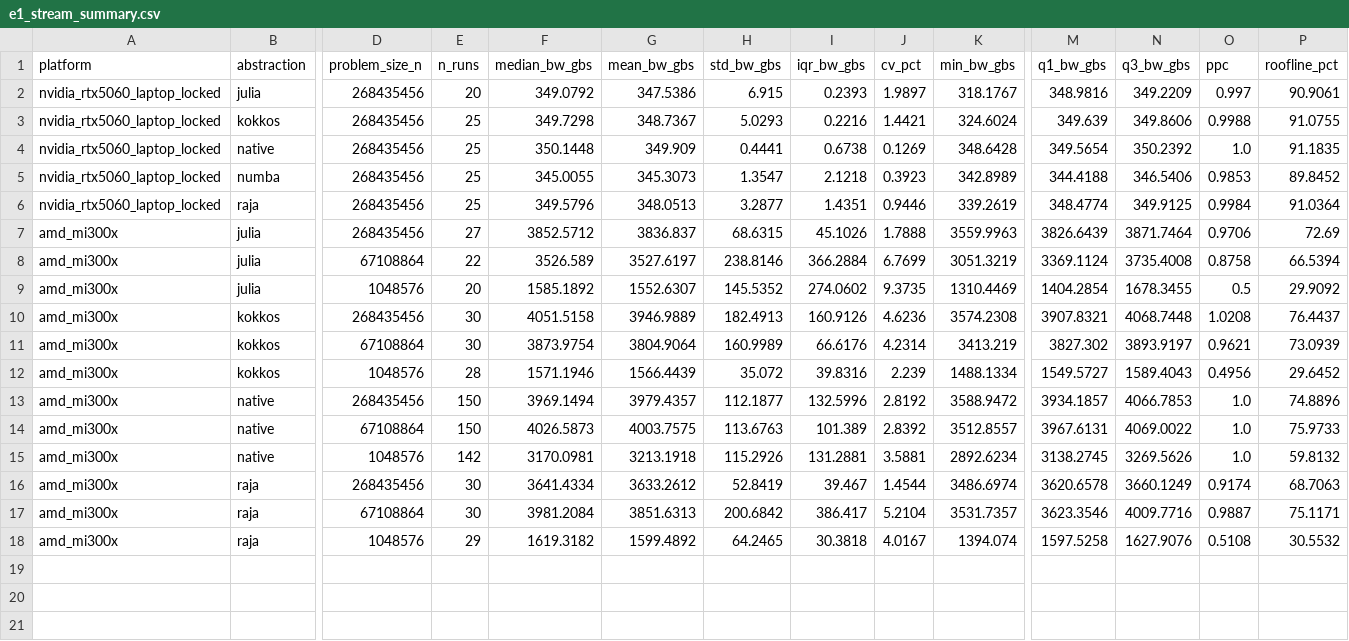
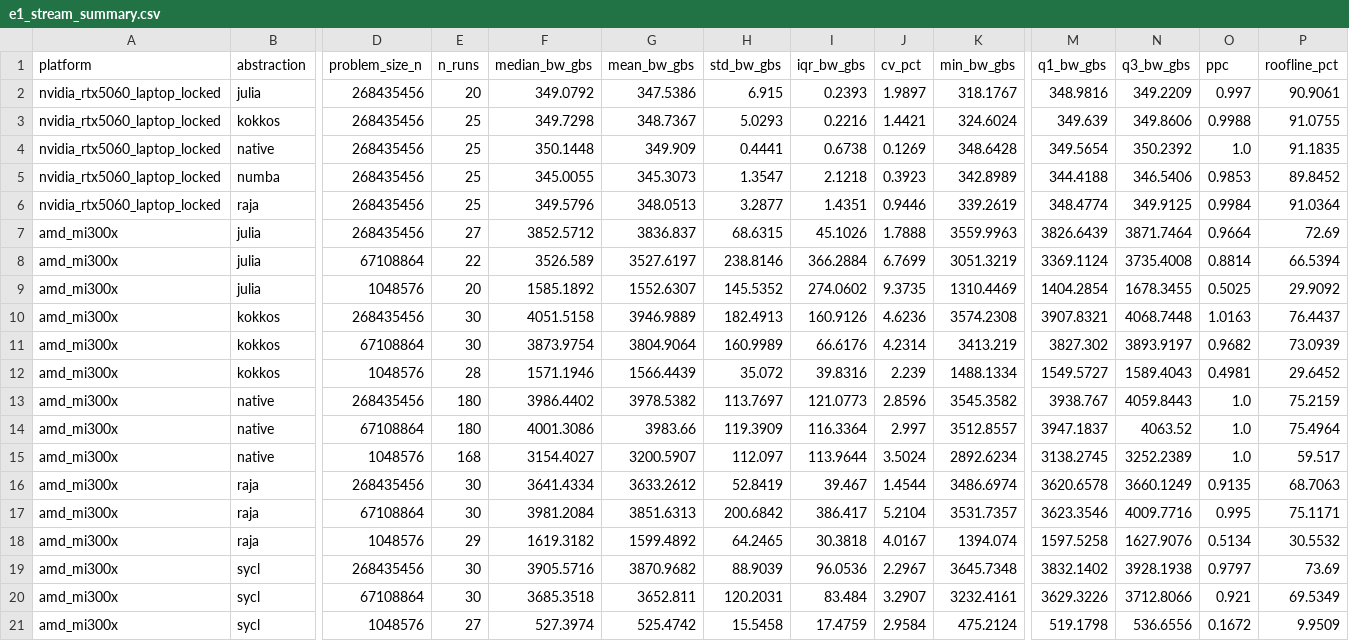
Before and after one commit to iginlababa/ppc, a CSV file: data/processed/e1_stream_summary.csv, drawn as a sheet; only a part is shown, gaps mark what is left out; rows hold the shown columns only; the diff names each change by its address in the sheet, - before the commit and + after, or states it on an @@ line.

```diff
--- a/data/processed/e1_stream_summary.csv
+++ b/data/processed/e1_stream_summary.csv
-O7 (ppc): 0.9706
+O7 (ppc): 0.9664
-O8 (ppc): 0.8758
+O8 (ppc): 0.8814
-O9 (ppc): 0.5
+O9 (ppc): 0.5025
-O10 (ppc): 1.0208
+O10 (ppc): 1.0163
-O11 (ppc): 0.9621
+O11 (ppc): 0.9682
-O12 (ppc): 0.4956
+O12 (ppc): 0.4981
-E13:E14 (n_runs): 150
+E13:E14 (n_runs): 180
-F13 (median_bw_gbs): 3969.1494
+F13 (median_bw_gbs): 3986.4402
-G13 (mean_bw_gbs): 3979.4357
+G13 (mean_bw_gbs): 3978.5382
-H13 (std_bw_gbs): 112.1877
+H13 (std_bw_gbs): 113.7697
-I13 (iqr_bw_gbs): 132.5996
+I13 (iqr_bw_gbs): 121.0773
-J13 (cv_pct): 2.8192
+J13 (cv_pct): 2.8596
-K13 (min_bw_gbs): 3588.9472
+K13 (min_bw_gbs): 3545.3582
-M13 (q1_bw_gbs): 3934.1857
+M13 (q1_bw_gbs): 3938.767
-N13 (q3_bw_gbs): 4066.7853
+N13 (q3_bw_gbs): 4059.8443
-P13 (roofline_pct): 74.8896
+P13 (roofline_pct): 75.2159
-F14 (median_bw_gbs): 4026.5873
+F14 (median_bw_gbs): 4001.3086
-G14 (mean_bw_gbs): 4003.7575
+G14 (mean_bw_gbs): 3983.66
-H14 (std_bw_gbs): 113.6763
+H14 (std_bw_gbs): 119.3909
-I14 (iqr_bw_gbs): 101.389
+I14 (iqr_bw_gbs): 116.3364
-J14 (cv_pct): 2.8392
+J14 (cv_pct): 2.997
-M14 (q1_bw_gbs): 3967.6131
+M14 (q1_bw_gbs): 3947.1837
-N14 (q3_bw_gbs): 4069.0022
+N14 (q3_bw_gbs): 4063.52
-P14 (roofline_pct): 75.9733
+P14 (roofline_pct): 75.4964
-E15 (n_runs): 142
+E15 (n_runs): 168
-F15 (median_bw_gbs): 3170.0981
+F15 (median_bw_gbs): 3154.4027
-G15 (mean_bw_gbs): 3213.1918
+G15 (mean_bw_gbs): 3200.5907
-H15 (std_bw_gbs): 115.2926
+H15 (std_bw_gbs): 112.097
-I15 (iqr_bw_gbs): 131.2881
+I15 (iqr_bw_gbs): 113.9644
-J15 (cv_pct): 3.5881
+J15 (cv_pct): 3.5024
-N15 (q3_bw_gbs): 3269.5626
+N15 (q3_bw_gbs): 3252.2389
-P15 (roofline_pct): 59.8132
+P15 (roofline_pct): 59.517
-O16 (ppc): 0.9174
+O16 (ppc): 0.9135
-O17 (ppc): 0.9887
+O17 (ppc): 0.995
-O18 (ppc): 0.5108
+O18 (ppc): 0.5134
+row 19: amd_mi300x | sycl | 268435456 | 30 | 3905.5716 | 3870.9682 | 88.9039 | 96.0536 | 2.2967 | 3645.7348 | 3832.1402 | 3928.1938 | 0.9797 | 73.69
+row 20: amd_mi300x | sycl | 67108864 | 30 | 3685.3518 | 3652.811 | 120.2031 | 83.484 | 3.2907 | 3232.4161 | 3629.3226 | 3712.8066 | 0.921 | 69.5349
+row 21: amd_mi300x | sycl | 1048576 | 27 | 527.3974 | 525.4742 | 15.5458 | 17.4759 | 2.9584 | 475.2124 | 519.1798 | 536.6556 | 0.1672 | 9.9509
```
Also changed, not shown: 5 other files.
